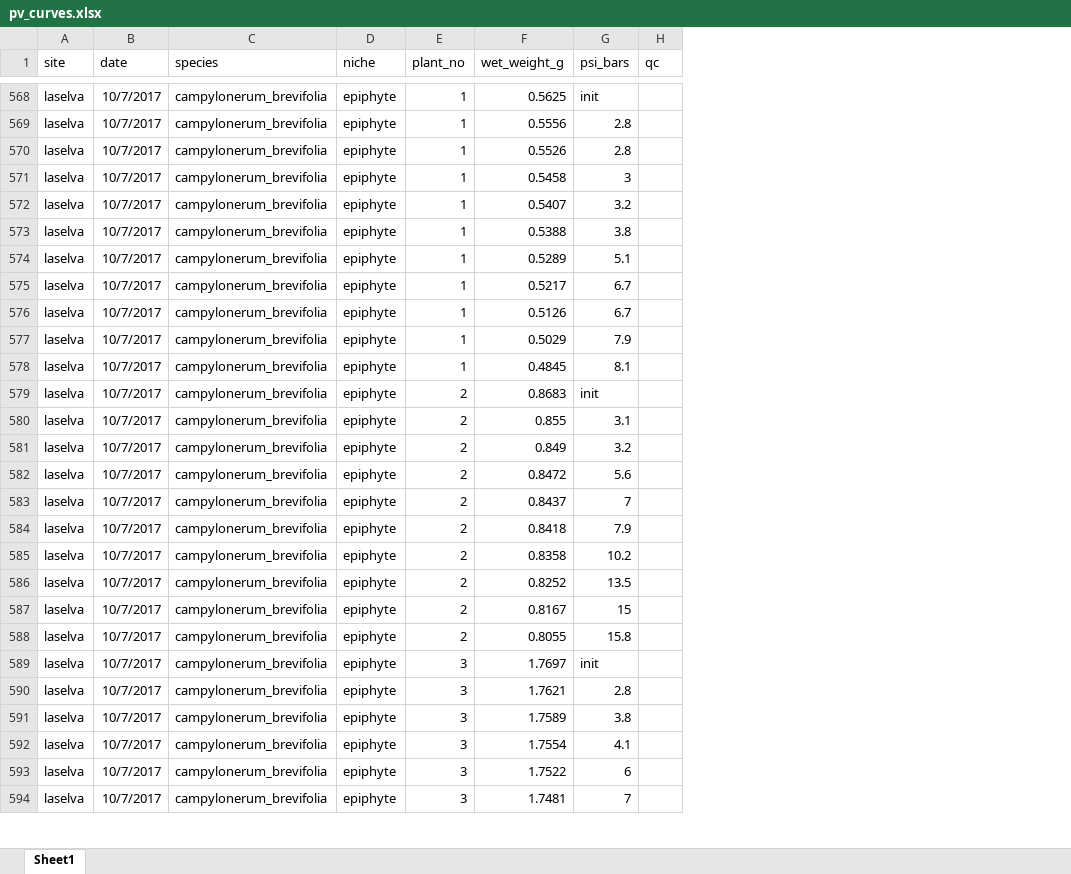
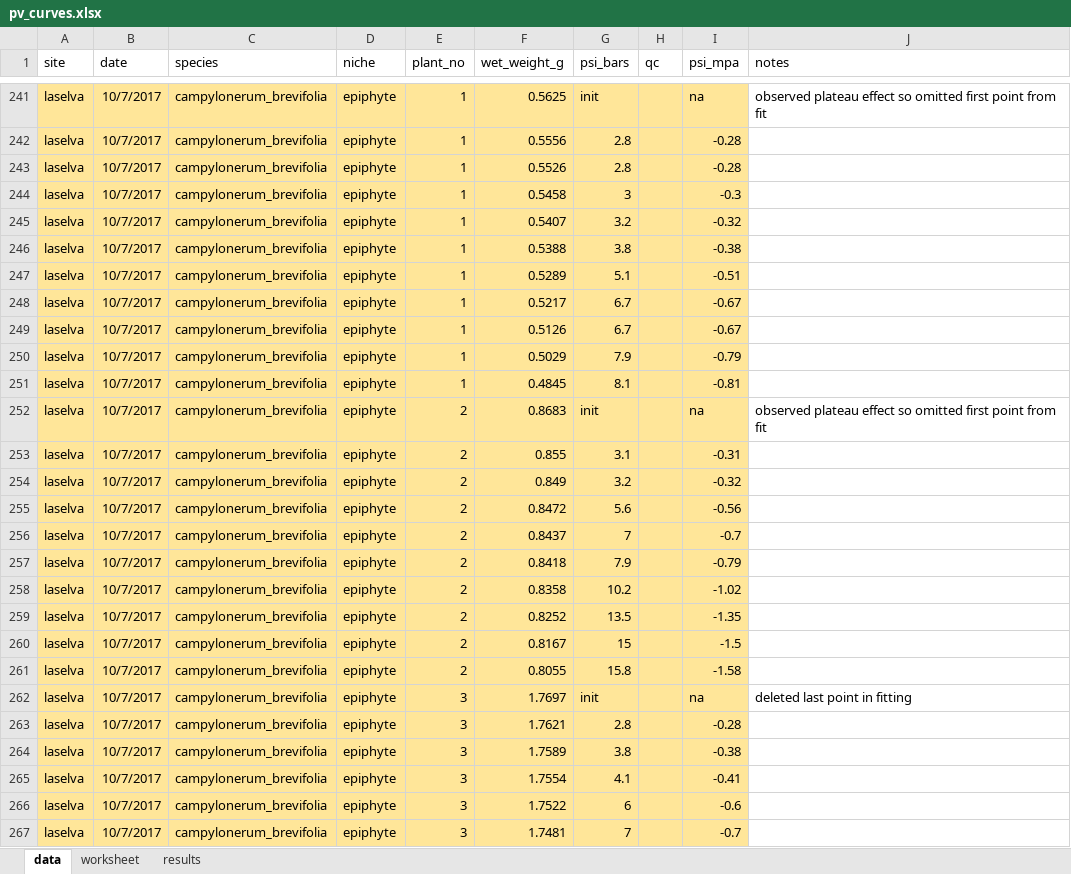
Before and after one commit to CourtneyCampany/sporgasm, an Excel workbook: raw_data/pv_curves.xlsx, sheet data, drawn as a sheet; only a part is shown, gaps mark what is left out; values as stored, in another font and other column widths than the file's, no borders; addresses are those after the commit; the diff covers the shown part only; the diff names each change by its address in the sheet, - before the commit and + after, or states it on an @@ line.

```diff
--- a/raw_data/pv_curves.xlsx (sheet data)
+++ b/raw_data/pv_curves.xlsx (sheet data)
-sheet tab: Sheet1
+sheet tab: data
+sheet tab: worksheet
+sheet tab: results
+column I (psi_mpa), rows 241-267: na | -0.28 | -0.28 | -0.3 | -0.32 | -0.38 | -0.51 | -0.67 | -0.67 | -0.79 | -0.81 | na | -0.31 | -0.32 | -0.56 | -0.7 | -0.79 | -1.02 | -1.35 | -1.5 | -1.58 | na | -0.28 | -0.38 | -0.41 | -0.6 | -0.7
+column J (notes), rows 241-262: observed plateau effect so omitted first point from fit |  |  |  |  |  |  |  |  |  |  | observed plateau effect so omitted first point from fit |  |  |  |  |  |  |  |  |  | deleted last point in fitting
-A241:H267 fill: none
+A241:H267 fill: #FFE699
```
Also changed, not shown: other rows of this sheet, charts or pictures, 2 other files.
